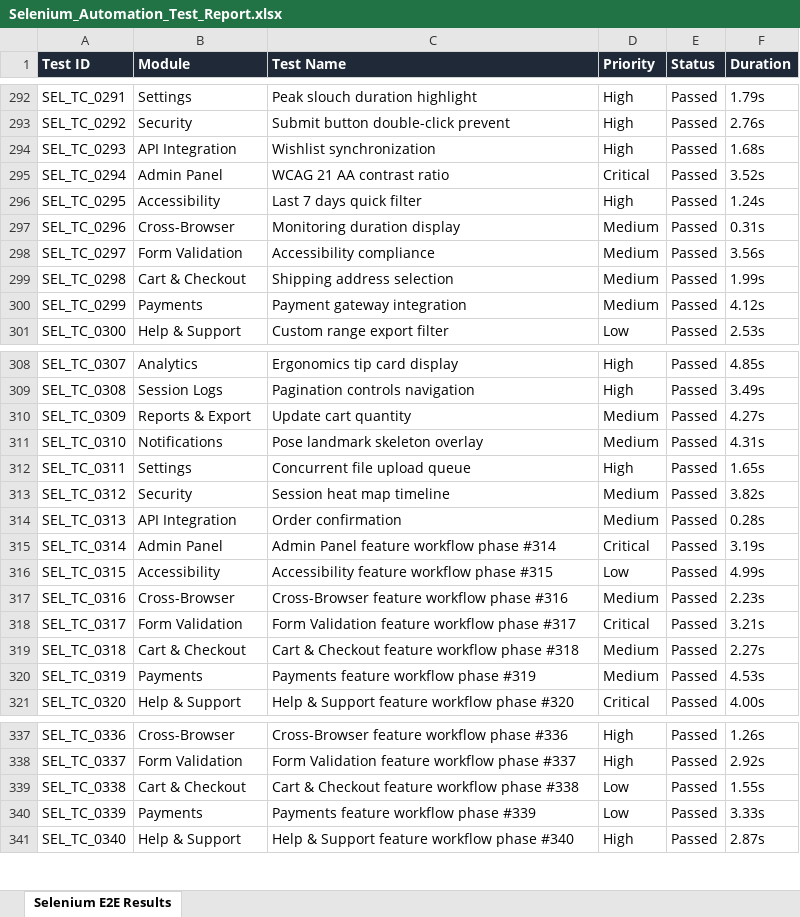
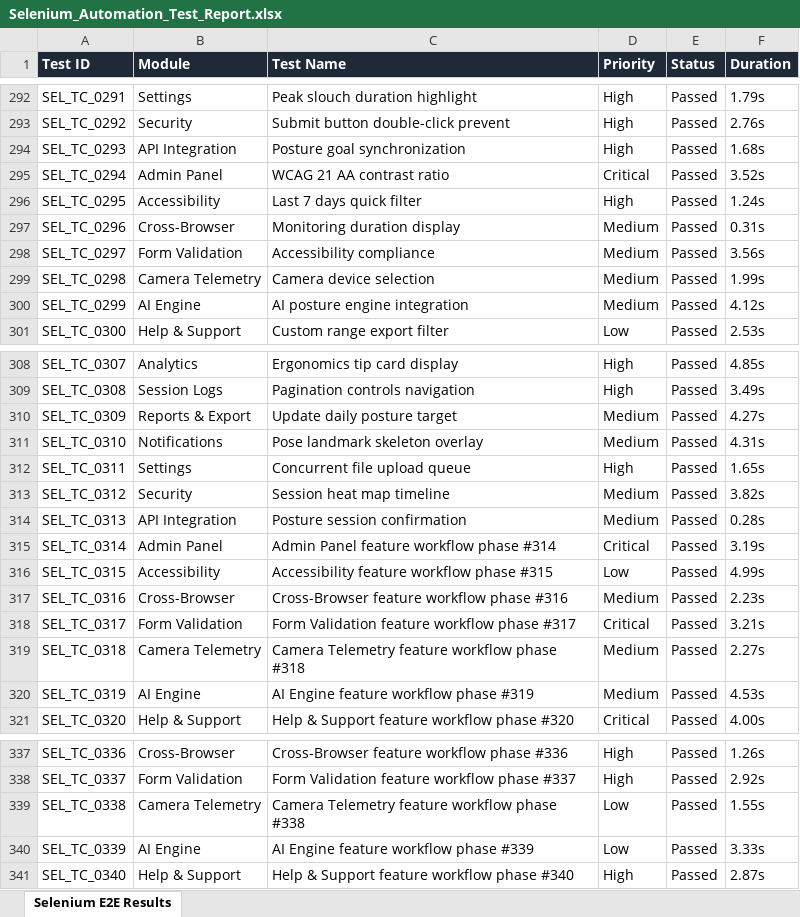
Before and after one commit to Yogesh-56-ace/PDD-app, an Excel workbook: Test Results/Excel/Selenium_Automation_Test_Report.xlsx, sheet Selenium E2E Results, drawn as a sheet; only a part is shown, gaps mark what is left out; values as stored, in another font and other column widths than the file's, no borders; the diff covers the shown part only; the diff names each change by its address in the sheet, - before the commit and + after, or states it on an @@ line.

Commit message:
fix: remove payment and e-commerce terms from Selenium Excel automation dataset

```diff
--- a/Test Results/Excel/Selenium_Automation_Test_Report.xlsx (sheet Selenium E2E Results)
+++ b/Test Results/Excel/Selenium_Automation_Test_Report.xlsx (sheet Selenium E2E Results)
-C294 (Test Name): Wishlist synchronization
+C294 (Test Name): Posture goal synchronization
-B299 (Module): Cart & Checkout
+B299 (Module): Camera Telemetry
-C299 (Test Name): Shipping address selection
+C299 (Test Name): Camera device selection
-B300 (Module): Payments
+B300 (Module): AI Engine
-C300 (Test Name): Payment gateway integration
+C300 (Test Name): AI posture engine integration
-C310 (Test Name): Update cart quantity
+C310 (Test Name): Update daily posture target
-C314 (Test Name): Order confirmation
+C314 (Test Name): Posture session confirmation
-B319 (Module): Cart & Checkout
+B319 (Module): Camera Telemetry
-C319 (Test Name): Cart & Checkout feature workflow phase #318
+C319 (Test Name): Camera Telemetry feature workflow phase #318
-B320 (Module): Payments
+B320 (Module): AI Engine
-C320 (Test Name): Payments feature workflow phase #319
+C320 (Test Name): AI Engine feature workflow phase #319
-B339 (Module): Cart & Checkout
+B339 (Module): Camera Telemetry
-C339 (Test Name): Cart & Checkout feature workflow phase #338
+C339 (Test Name): Camera Telemetry feature workflow phase #338
-B340 (Module): Payments
+B340 (Module): AI Engine
-C340 (Test Name): Payments feature workflow phase #339
+C340 (Test Name): AI Engine feature workflow phase #339
```
Also changed, not shown: 44 edited cells elsewhere in this sheet, Test Results/Excel/Appium_Mobile_Automation_Report.xlsx, Test Results/Excel/Load_Testing_Performance_Report.xlsx, 2 other files.
